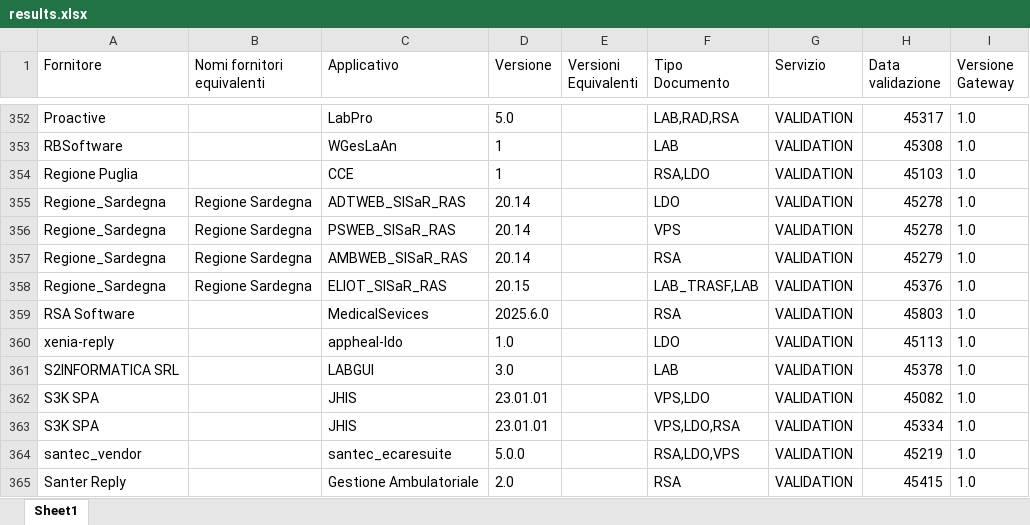
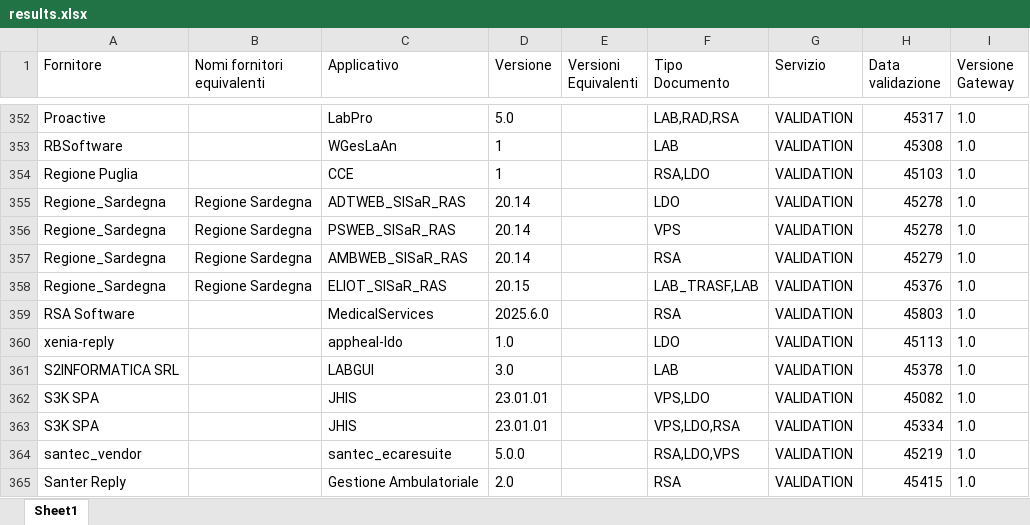
Before and after one commit to ministero-salute/it-fse-accreditati, an Excel workbook: RESULTS/results.xlsx, sheet Sheet1, drawn as a sheet; only a part is shown, gaps mark what is left out; values as stored, in another font and other column widths than the file's, no borders; the diff names each change by its address in the sheet, - before the commit and + after, or states it on an @@ line.

```diff
--- a/RESULTS/results.xlsx (sheet Sheet1)
+++ b/RESULTS/results.xlsx (sheet Sheet1)
-C359 (Applicativo): MedicalSevices
+C359 (Applicativo): MedicalServices
```
Also changed, not shown: 2 other files.
